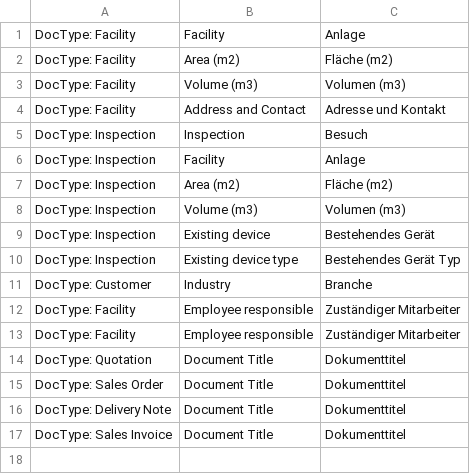
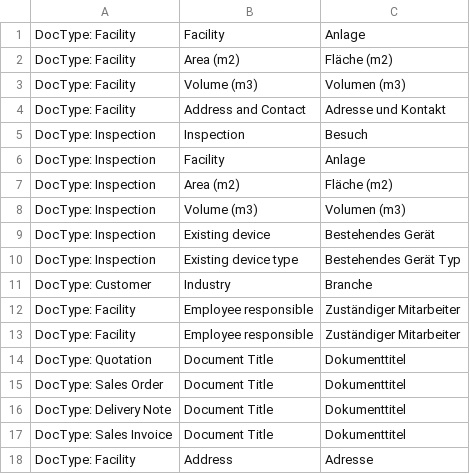
Before and after one commit to libracore/spag, a CSV file: psag/translations/de.csv, drawn as a sheet; the diff names each change by its address in the sheet, - before the commit and + after, or states it on an @@ line.

```diff
--- a/psag/translations/de.csv
+++ b/psag/translations/de.csv
+row 18: DocType: Facility | Address | Adresse
```
Also changed, not shown: 1 other file.
